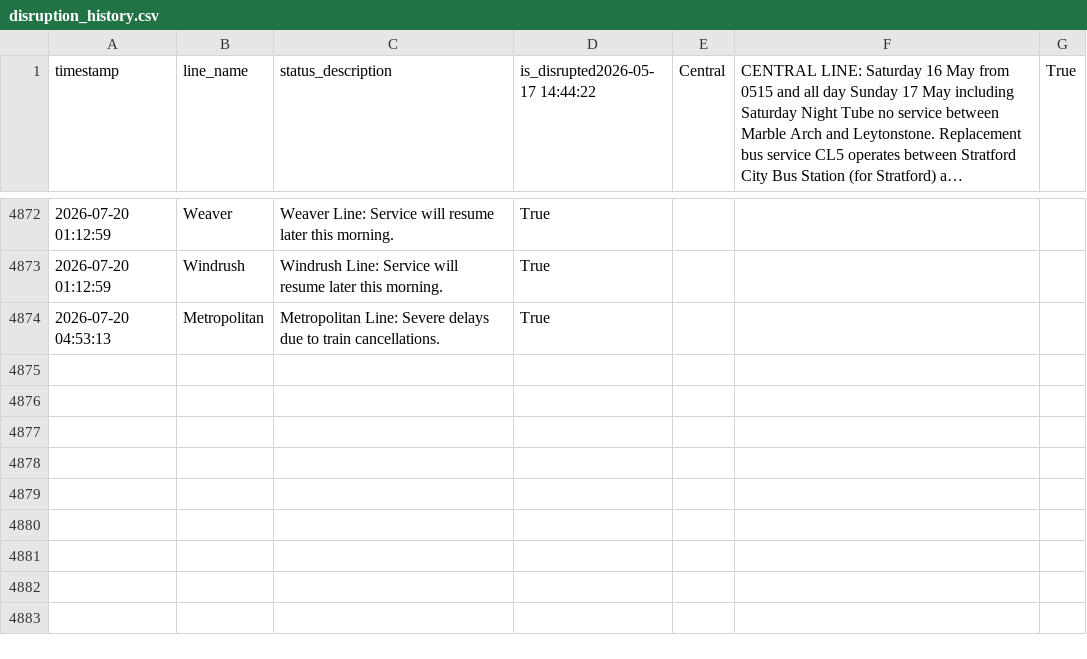
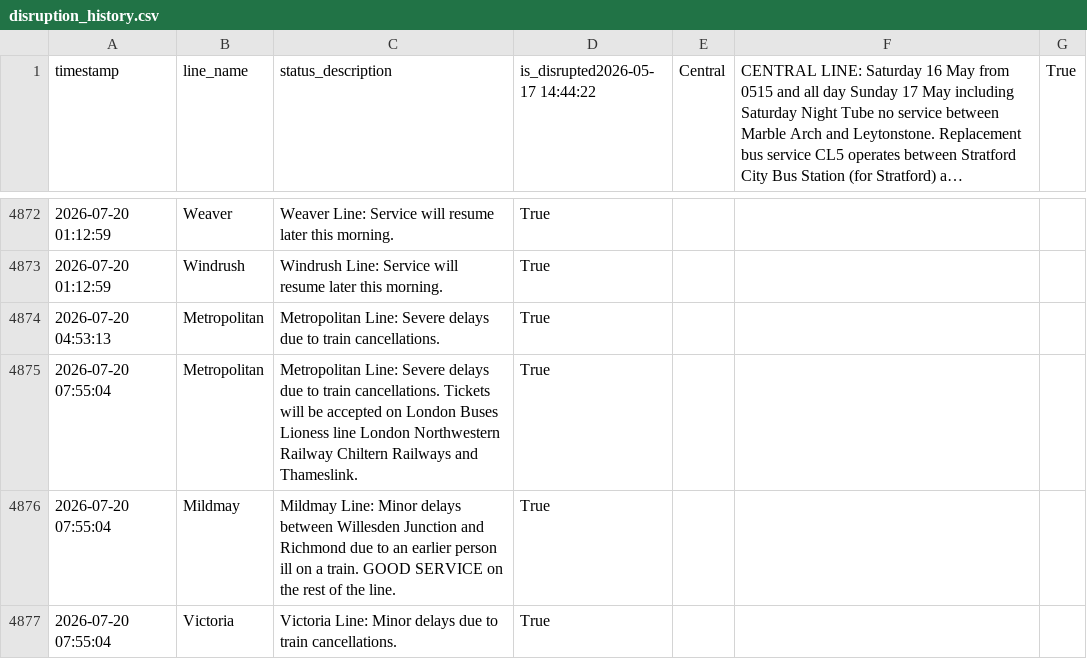
Before and after one commit to CharleyYeung/Data_Analysis, a CSV file: TfL-Realtime-Track/disruption_history.csv, drawn as a sheet; only a part is shown, gaps mark what is left out; long unchanged cells end in …; the diff names each change by its address in the sheet, - before the commit and + after, or states it on an @@ line.

```diff
--- a/TfL-Realtime-Track/disruption_history.csv
+++ b/TfL-Realtime-Track/disruption_history.csv
+row 4875: 2026-07-20 07:55:04 | Metropolitan | Metropolitan Line: Severe delays due to train cancellations. Tickets will be accepted on London Buses Lioness line London Northwestern Railway Chiltern Railways and Thameslink. | True
+row 4876: 2026-07-20 07:55:04 | Mildmay | Mildmay Line: Minor delays between Willesden Junction and Richmond due to an earlier person ill on a train. GOOD SERVICE on the rest of the line. | True
+row 4877: 2026-07-20 07:55:04 | Victoria | Victoria Line: Minor delays due to train cancellations. | True
```
Also changed, not shown: 1 other file.
